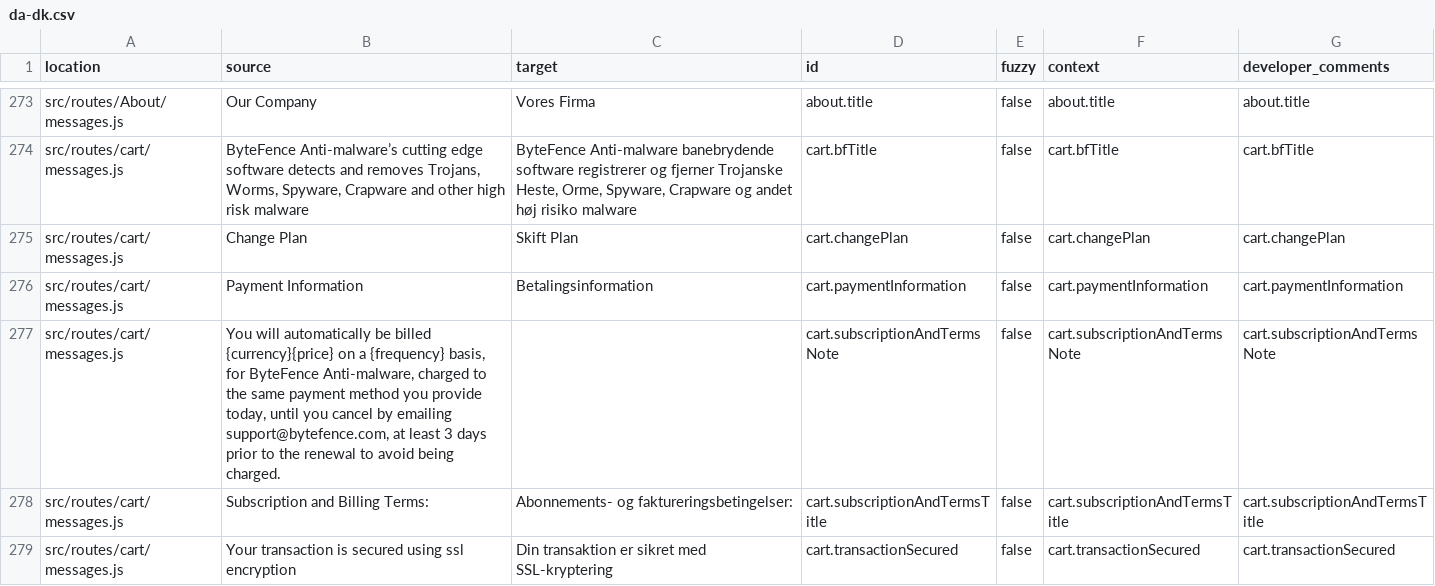
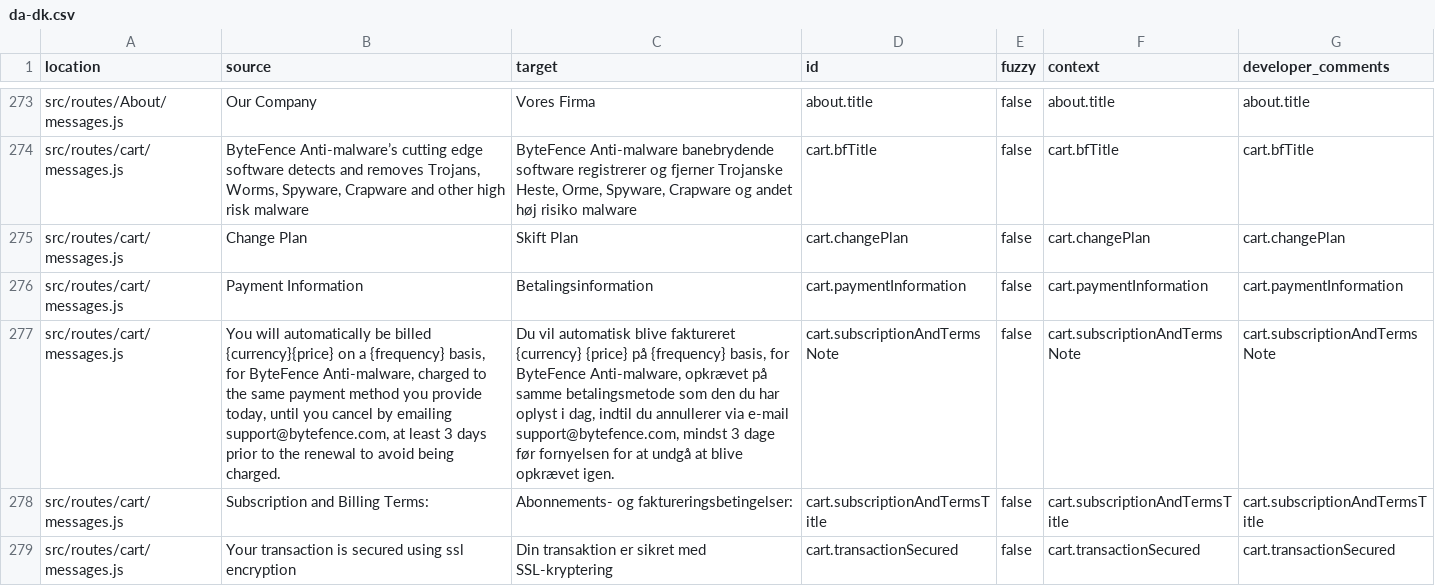
Before and after one commit to YevheniiChaika/translation-parser, a CSV file: messages_results/da-dk.csv, drawn as a sheet; only a part is shown, gaps mark what is left out; the diff names each change by its address in the sheet, - before the commit and + after, or states it on an @@ line.

```diff
--- a/messages_results/da-dk.csv
+++ b/messages_results/da-dk.csv
-C277 (target): (empty)
+C277 (target): Du vil automatisk blive faktureret {currency} {price} på {frequency} basis, for ByteFence Anti-malware, opkrævet på samme betalingsmetode som den du har oplyst i dag, indtil du annullerer via e-mail support@bytefence.com, mindst 3 dage før fornyelsen for at undgå at blive opkrævet igen.
```
Also changed, not shown: messages/ru-ru.csv, messages_results/ru-ru.csv, 6 other files.
